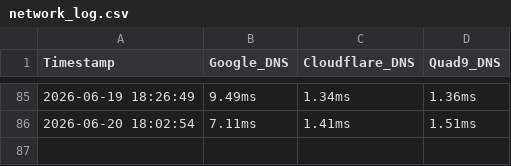
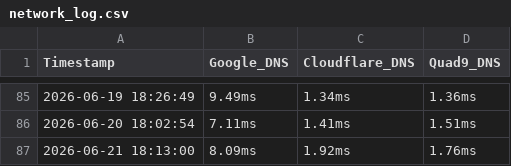
Before and after one commit to seroLinen/chaski-link, a CSV file: network_log.csv, drawn as a sheet; only a part is shown, gaps mark what is left out.

```diff
--- a/network_log.csv
+++ b/network_log.csv
@@ -86 +86,2 @@ Timestamp,Google_DNS,Cloudflare_DNS,Quad9_DNS
 2026-06-20 18:02:54,7.11ms,1.41ms,1.51ms
+2026-06-21 18:13:00,8.09ms,1.92ms,1.76ms
```
Also changed, not shown: 1 other file.
